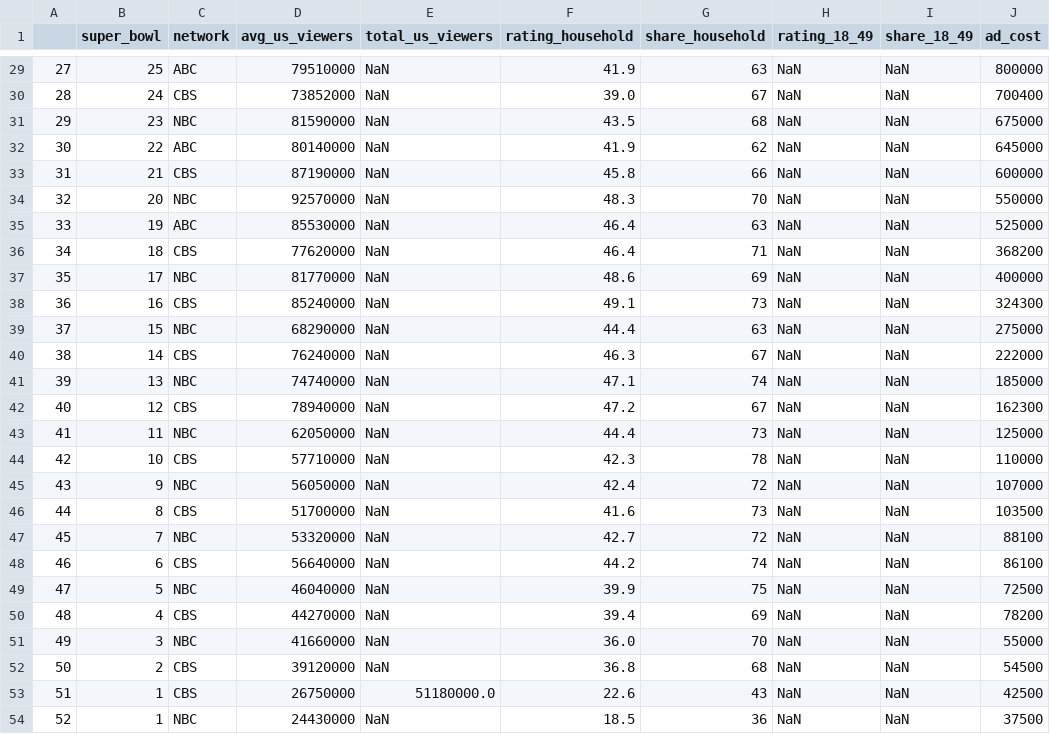
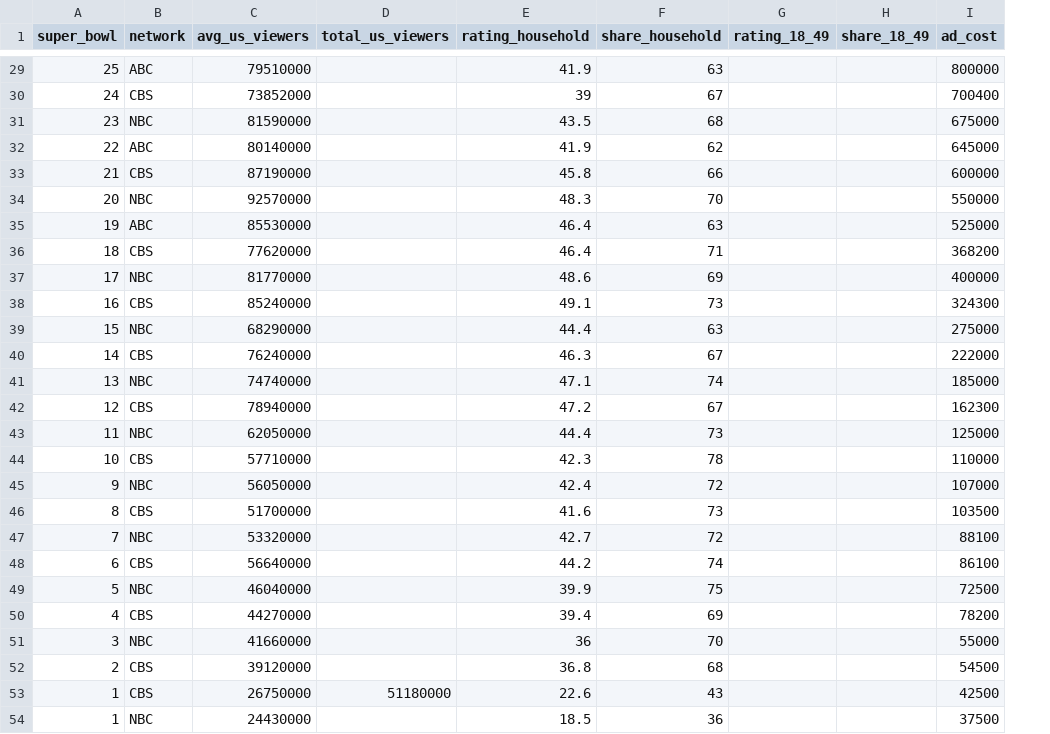
Before and after one commit to vntborgesjr/Data-Scientist-with-Python, a CSV file: Projects/Tv-Halftime-Shows-and-the-Big-Game/datasets/tv.csv, drawn as a sheet; only a part is shown, gaps mark what is left out; removed rows and columns are numbered as before the commit, all else as after; the diff covers the shown part only; the diff names each change by its address in the sheet, - before the commit and + after, or states it on an @@ line.

```diff
--- a/Projects/Tv-Halftime-Shows-and-the-Big-Game/datasets/tv.csv
+++ b/Projects/Tv-Halftime-Shows-and-the-Big-Game/datasets/tv.csv
-column A, rows 29-54: 27 | 28 | 29 | 30 | 31 | 32 | 33 | 34 | 35 | 36 | 37 | 38 | 39 | 40 | 41 | 42 | 43 | 44 | 45 | 46 | 47 | 48 | 49 | 50 | 51 | 52
-D29:D52 (total_us_viewers): NaN
+D29:D52 (total_us_viewers): (empty)
-G29:G54 (rating_18_49): NaN
+G29:G54 (rating_18_49): (empty)
-H29:H54 (share_18_49): NaN
+H29:H54 (share_18_49): (empty)
-E30 (rating_household): 39.0
+E30 (rating_household): 39
-E51 (rating_household): 36.0
+E51 (rating_household): 36
-D53 (total_us_viewers): 51180000.0
+D53 (total_us_viewers): 51180000
-D54 (total_us_viewers): NaN
+D54 (total_us_viewers): (empty)
```
Also changed, not shown: 71 edited cells elsewhere in this file.
